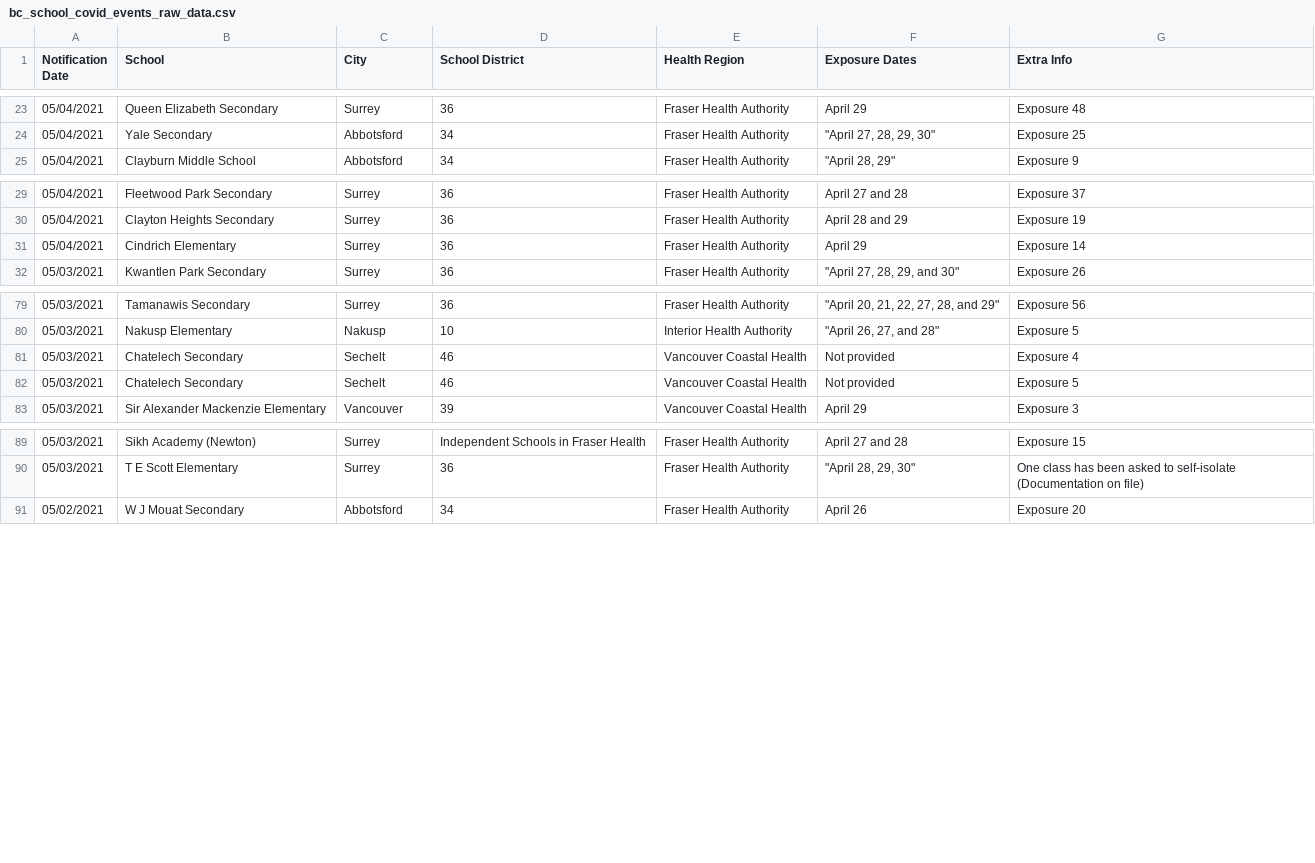
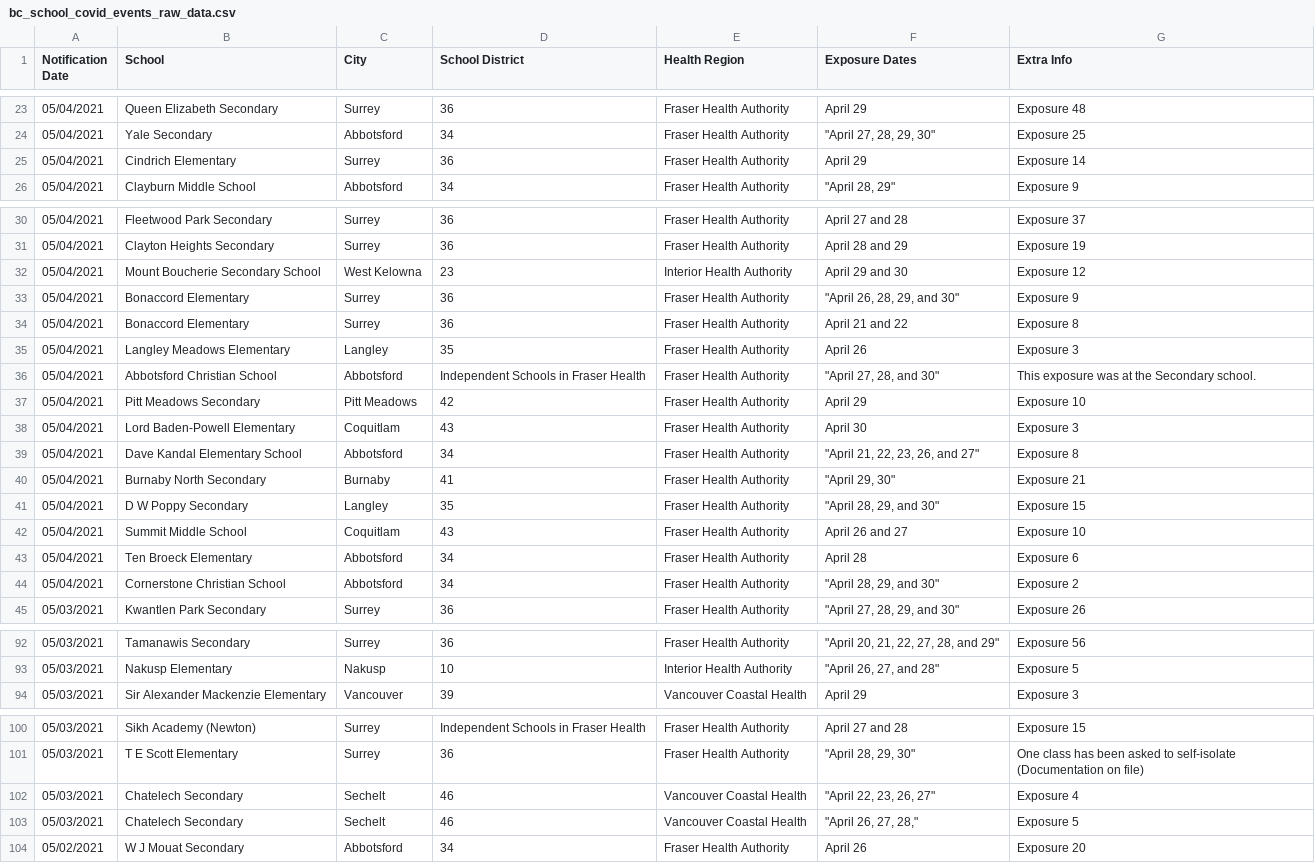
Before and after one commit to spod/bcschoolscoviddata, a CSV file: data/bc_school_covid_events_raw_data.csv, drawn as a sheet; only a part is shown, gaps mark what is left out; the diff covers the shown part only.

```diff
--- a/data/bc_school_covid_events_raw_data.csv
+++ b/data/bc_school_covid_events_raw_data.csv
@@ -24,2 +24,3 @@ Notification Date,School,City,School District,Health Region,Exposure Dates,Extra
 05/04/2021,Yale Secondary,Abbotsford,34,Fraser Health Authority,"""April 27, 28, 29, 30""",Exposure 25
+05/04/2021,Cindrich Elementary,Surrey,36,Fraser Health Authority,April 29,Exposure 14
 05/04/2021,Clayburn Middle School,Abbotsford,34,Fraser Health Authority,"""April 28, 29""",Exposure 9
@@ -30,3 +31,15 @@ Notification Date,School,City,School District,Health Region,Exposure Dates,Extra
 05/04/2021,Clayton Heights Secondary,Surrey,36,Fraser Health Authority,April 28 and 29,Exposure 19
-05/04/2021,Cindrich Elementary,Surrey,36,Fraser Health Authority,April 29,Exposure 14
+05/04/2021,Mount Boucherie Secondary School,West Kelowna,23,Interior Health Authority,April 29 and 30,Exposure 12
+05/04/2021,Bonaccord Elementary,Surrey,36,Fraser Health Authority,"""April 26, 28, 29, and 30""",Exposure 9
+05/04/2021,Bonaccord Elementary,Surrey,36,Fraser Health Authority,April 21 and 22,Exposure 8
+05/04/2021,Langley Meadows Elementary,Langley,35,Fraser Health Authority,April 26,Exposure 3
+05/04/2021,Abbotsford Christian School,Abbotsford,Independent Schools in Fraser Health,Fraser Health Authority,"""April 27, 28, and 30""",This exposure was at the Secondary school.
+05/04/2021,Pitt Meadows Secondary,Pitt Meadows,42,Fraser Health Authority,April 29,Exposure 10
+05/04/2021,Lord Baden-Powell Elementary,Coquitlam,43,Fraser Health Authority,April 30,Exposure 3
+05/04/2021,Dave Kandal Elementary School,Abbotsford,34,Fraser Health Authority,"""April 21, 22, 23, 26, and 27""",Exposure 8
+05/04/2021,Burnaby North Secondary,Burnaby,41,Fraser Health Authority,"""April 29, 30""",Exposure 21
+05/04/2021,D W Poppy Secondary,Langley,35,Fraser Health Authority,"""April 28, 29, and 30""",Exposure 15
+05/04/2021,Summit Middle School,Coquitlam,43,Fraser Health Authority,April 26 and 27,Exposure 10
+05/04/2021,Ten Broeck Elementary,Abbotsford,34,Fraser Health Authority,April 28,Exposure 6
+05/04/2021,Cornerstone Christian School,Abbotsford,34,Fraser Health Authority,"""April 28, 29, and 30""",Exposure 2
 05/03/2021,Kwantlen Park Secondary,Surrey,36,Fraser Health Authority,"""April 27, 28, 29, and 30""",Exposure 26
@@ -80,4 +93,2 @@ Notification Date,School,City,School District,Health Region,Exposure Dates,Extra
 05/03/2021,Nakusp Elementary,Nakusp,10,Interior Health Authority,"""April 26, 27, and 28""",Exposure 5
-05/03/2021,Chatelech Secondary,Sechelt,46,Vancouver Coastal Health,Not provided,Exposure 4
-05/03/2021,Chatelech Secondary,Sechelt,46,Vancouver Coastal Health,Not provided,Exposure 5
 05/03/2021,Sir Alexander Mackenzie Elementary,Vancouver,39,Vancouver Coastal Health,April 29,Exposure 3
@@ -90,2 +101,4 @@ Notification Date,School,City,School District,Health Region,Exposure Dates,Extra
 05/03/2021,T E Scott Elementary,Surrey,36,Fraser Health Authority,"""April 28, 29, 30""",One class has been asked to self-isolate (Documentation on file)
+05/03/2021,Chatelech Secondary,Sechelt,46,Vancouver Coastal Health,"""April 22, 23, 26, 27""",Exposure 4
+05/03/2021,Chatelech Secondary,Sechelt,46,Vancouver Coastal Health,"""April 26, 27, 28,""",Exposure 5
 05/02/2021,W J Mouat Secondary,Abbotsford,34,Fraser Health Authority,April 26,Exposure 20
```
Also changed, not shown: 1 added row and 1 removed row elsewhere in this file, data/leaderboard.csv, data/raw_data.csv.
